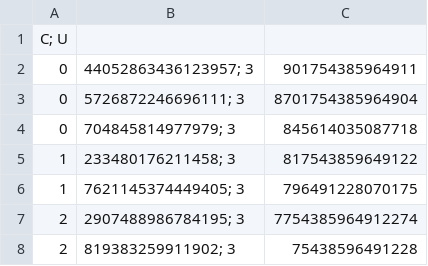
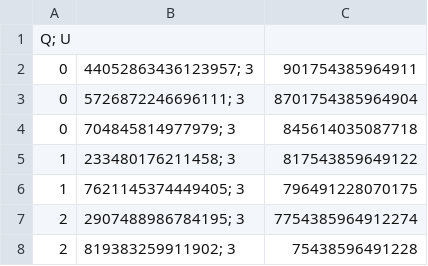
Before and after one commit to maciejno/bms-meiop, a CSV file: NMC_2C.csv, drawn as a sheet; only a part is shown.

```diff
--- a/NMC_2C.csv
+++ b/NMC_2C.csv
@@ -1,2 +1,2 @@
-C; U
+Q; U
 0,44052863436123957; 3,901754385964911
```
Also changed, not shown: 3 other files.
